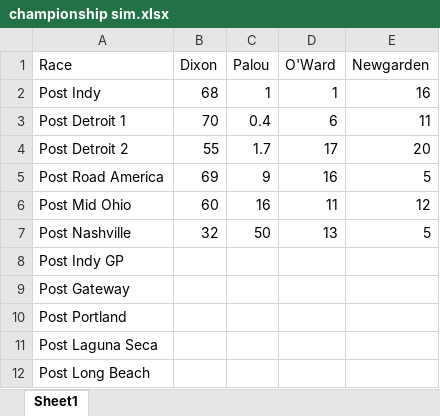
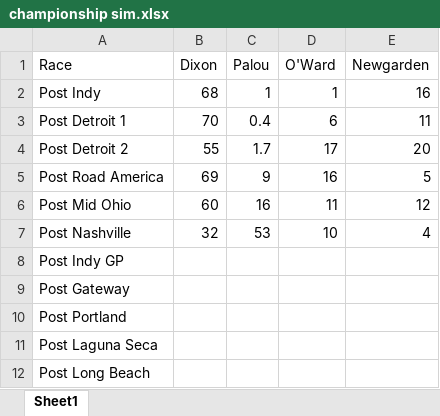
Before and after one commit to drewbennison/thesingleseater, an Excel workbook: datasets/championship sim.xlsx, sheet Sheet1, drawn as a sheet; values as stored, in another font and other column widths than the file's, no borders; charts and pictures not drawn; the diff names each change by its address in the sheet, - before the commit and + after, or states it on an @@ line.

```diff
--- a/datasets/championship sim.xlsx (sheet Sheet1)
+++ b/datasets/championship sim.xlsx (sheet Sheet1)
-C7 (Palou): 50
+C7 (Palou): 53
-D7 (O'Ward): 13
+D7 (O'Ward): 10
-E7 (Newgarden): 5
+E7 (Newgarden): 4
```
Also changed, not shown: charts or pictures, 3 other files.
